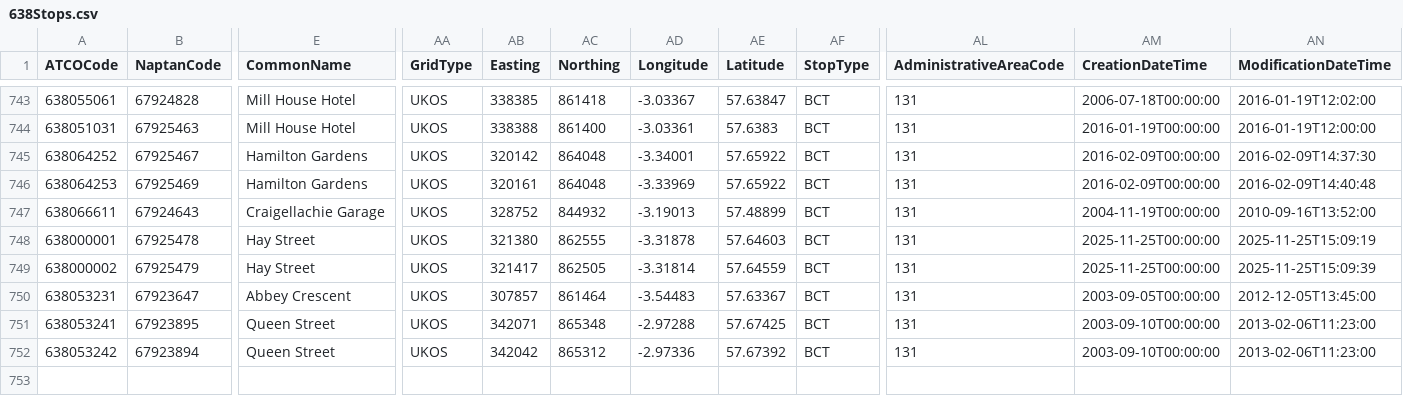
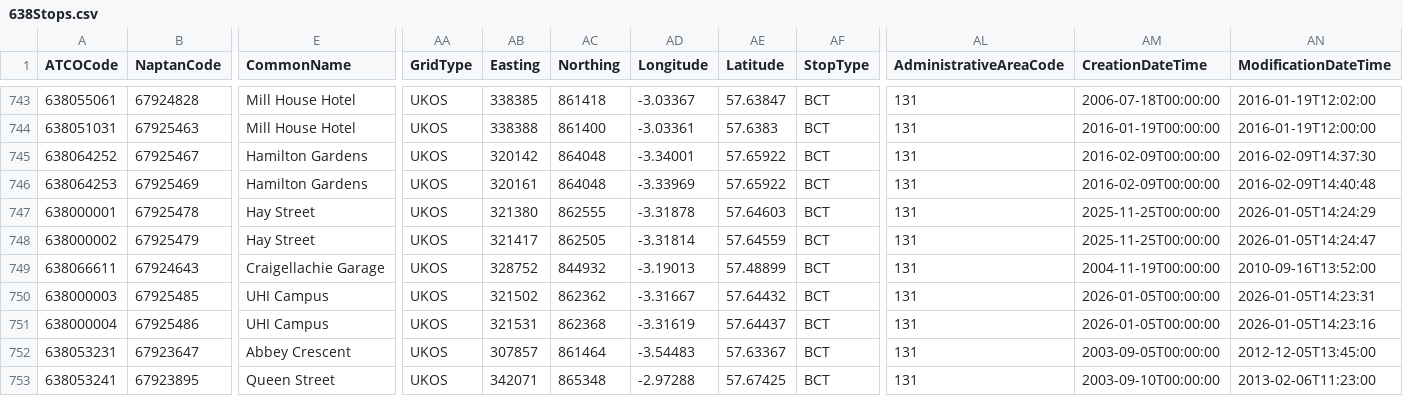
Before and after one commit to ldjb/naptan-nptg-history, a CSV file: 638Stops.csv, drawn as a sheet; only a part is shown, gaps mark what is left out; the shorter side is filled out with more unchanged rows; removed rows and columns are numbered as before the commit, all else as after; rows hold the shown columns only; the diff names each change by its address in the sheet, - before the commit and + after, or states it on an @@ line.

```diff
--- a/638Stops.csv
+++ b/638Stops.csv
+row 747: 638000001 | 67925478 | Hay Street | UKOS | 321380 | 862555 | -3.31878 | 57.64603 | BCT | 131 | 2025-11-25T00:00:00 | 2026-01-05T14:24:29
+row 748: 638000002 | 67925479 | Hay Street | UKOS | 321417 | 862505 | -3.31814 | 57.64559 | BCT | 131 | 2025-11-25T00:00:00 | 2026-01-05T14:24:47
+row 750: 638000003 | 67925485 | UHI Campus | UKOS | 321502 | 862362 | -3.31667 | 57.64432 | BCT | 131 | 2026-01-05T00:00:00 | 2026-01-05T14:23:31
-A751 (ATCOCode): 638000001
+A751 (ATCOCode): 638000004
-B751 (NaptanCode): 67925478
+B751 (NaptanCode): 67925486
-E751 (CommonName): Hay Street
+E751 (CommonName): UHI Campus
-AB751 (Easting): 321380
+AB751 (Easting): 321531
-AC751 (Northing): 862555
+AC751 (Northing): 862368
-AD751 (Longitude): -3.31878
+AD751 (Longitude): -3.31619
-AE751 (Latitude): 57.64603
+AE751 (Latitude): 57.64437
-AM751 (CreationDateTime): 2025-11-25T00:00:00
+AM751 (CreationDateTime): 2026-01-05T00:00:00
-AN751 (ModificationDateTime): 2025-11-25T15:09:19
+AN751 (ModificationDateTime): 2026-01-05T14:23:16
-row 749: 638000002 | 67925479 | Hay Street | UKOS | 321417 | 862505 | -3.31814 | 57.64559 | BCT | 131 | 2025-11-25T00:00:00 | 2025-11-25T15:09:39
```
Also changed, not shown: 010Stops.csv, 019Stops.csv, 50 other files.
